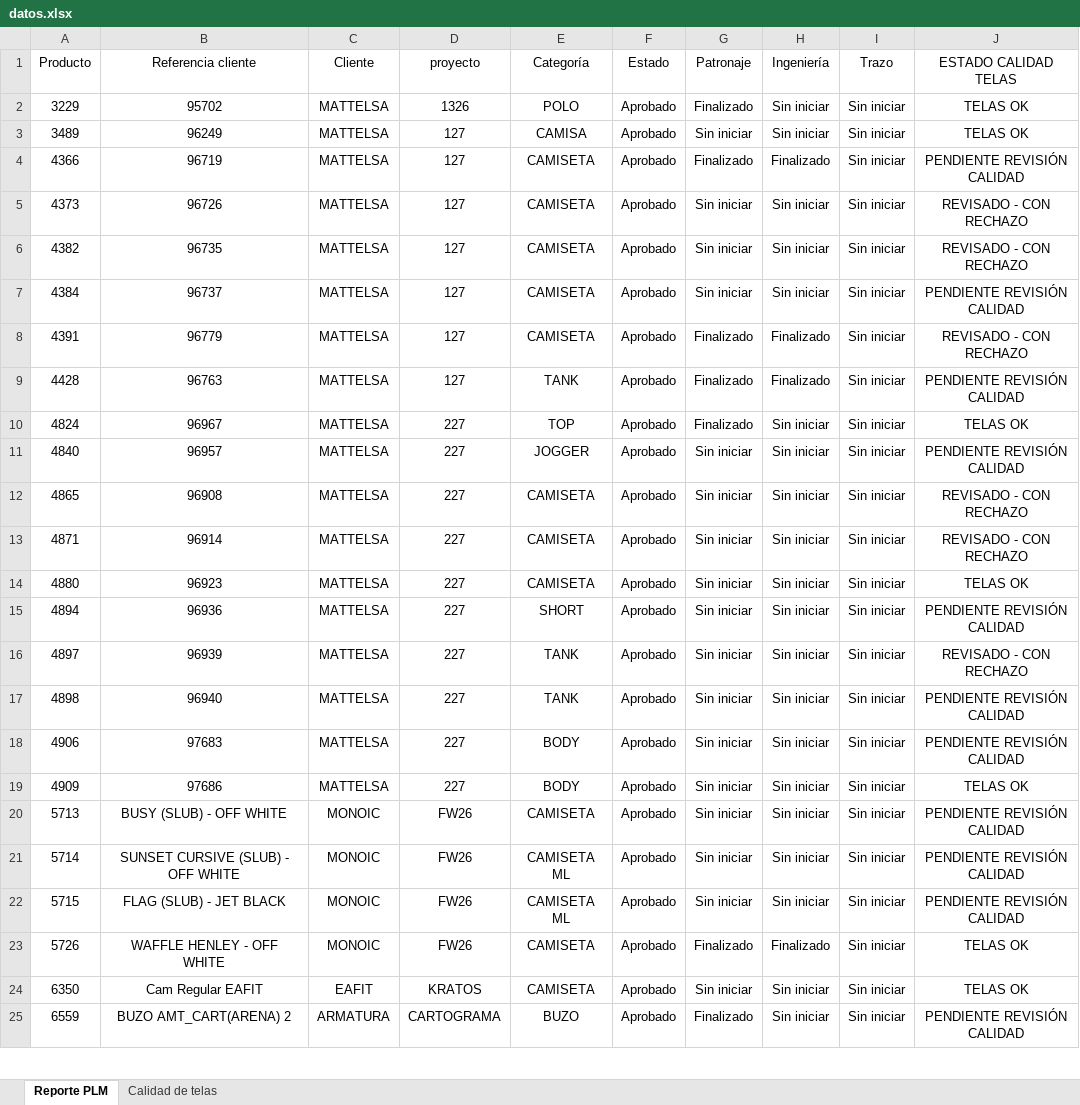
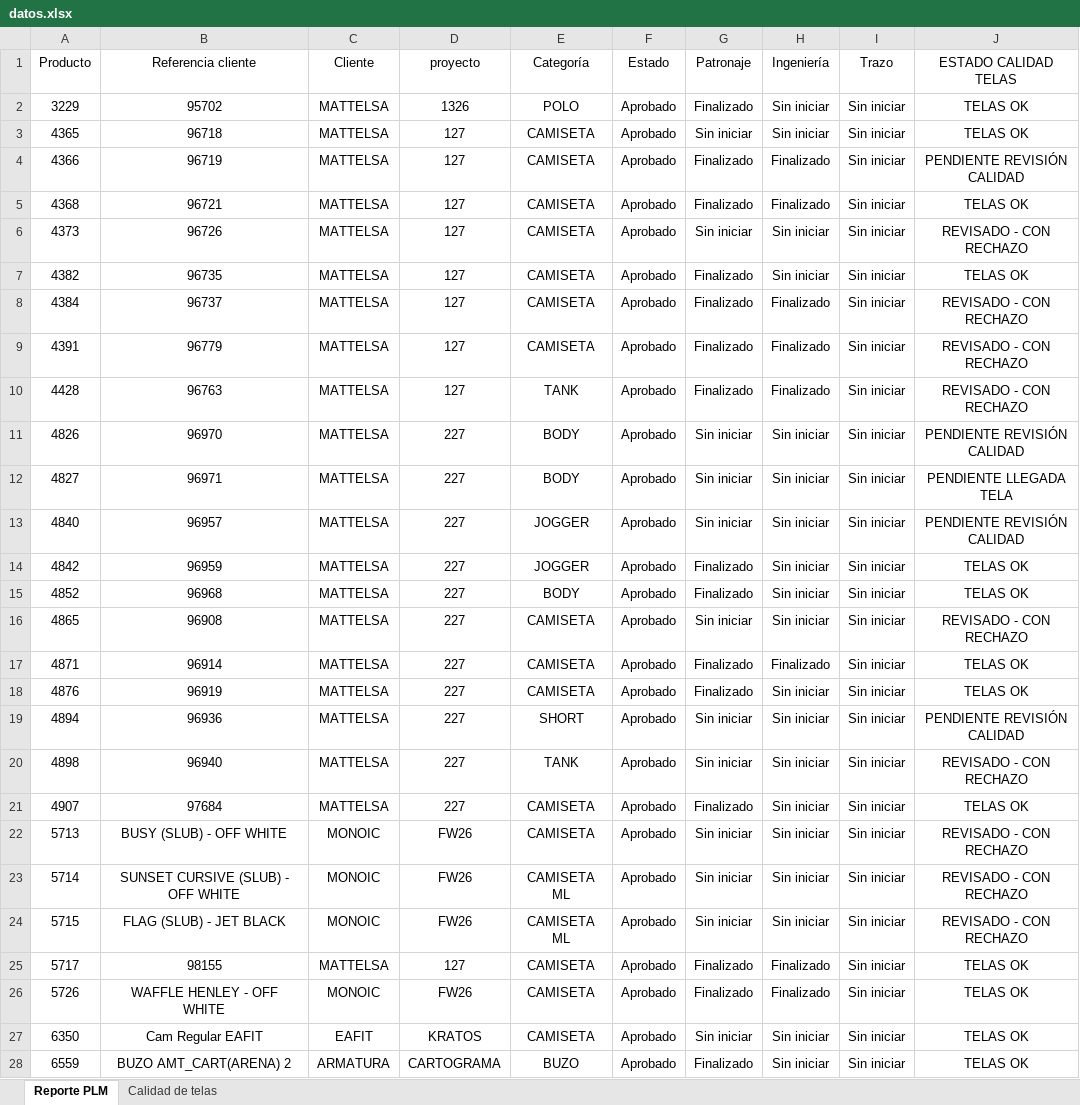
Before and after one commit to AnaliticaURA/PendientesLiberacion, an Excel workbook: datos.xlsx, sheet Reporte PLM, drawn as a sheet; only a part is shown; values as stored, in another font and other column widths than the file's, no borders; table styles not drawn; removed rows and columns are numbered as before the commit, all else as after; the diff covers the shown part only; the diff names each change by its address in the sheet, - before the commit and + after, or states it on an @@ line.

Commit message:
Add files via upload

```diff
--- a/datos.xlsx (sheet Reporte PLM)
+++ b/datos.xlsx (sheet Reporte PLM)
-A3 (Producto): 3489
+A3 (Producto): 4365
-B3 (Referencia cliente): 96249
+B3 (Referencia cliente): 96718
-E3 (Categoría): CAMISA
+E3 (Categoría): CAMISETA
+row 5: 4368 | 96721 | MATTELSA | 127 | CAMISETA | Aprobado | Finalizado | Finalizado | Sin iniciar | TELAS OK
-G7:G8 (Patronaje): Sin iniciar
+G7:G8 (Patronaje): Finalizado
-J7 (ESTADO CALIDAD TELAS): REVISADO - CON RECHAZO
+J7 (ESTADO CALIDAD TELAS): TELAS OK
-H8 (Ingeniería): Sin iniciar
+H8 (Ingeniería): Finalizado
-J8 (ESTADO CALIDAD TELAS): PENDIENTE REVISIÓN CALIDAD
+J8 (ESTADO CALIDAD TELAS): REVISADO - CON RECHAZO
-J10 (ESTADO CALIDAD TELAS): PENDIENTE REVISIÓN CALIDAD
+J10 (ESTADO CALIDAD TELAS): REVISADO - CON RECHAZO
-A11 (Producto): 4824
+A11 (Producto): 4826
-B11 (Referencia cliente): 96967
+B11 (Referencia cliente): 96970
-E11 (Categoría): TOP
+E11 (Categoría): BODY
-G11 (Patronaje): Finalizado
+G11 (Patronaje): Sin iniciar
-J11 (ESTADO CALIDAD TELAS): TELAS OK
+J11 (ESTADO CALIDAD TELAS): PENDIENTE REVISIÓN CALIDAD
+row 12: 4827 | 96971 | MATTELSA | 227 | BODY | Aprobado | Sin iniciar | Sin iniciar | Sin iniciar | PENDIENTE LLEGADA TELA
+row 14: 4842 | 96959 | MATTELSA | 227 | JOGGER | Aprobado | Finalizado | Sin iniciar | Sin iniciar | TELAS OK
+row 15: 4852 | 96968 | MATTELSA | 227 | BODY | Aprobado | Finalizado | Sin iniciar | Sin iniciar | TELAS OK
-G17:G18 (Patronaje): Sin iniciar
+G17:G18 (Patronaje): Finalizado
-H17 (Ingeniería): Sin iniciar
+H17 (Ingeniería): Finalizado
-J17 (ESTADO CALIDAD TELAS): REVISADO - CON RECHAZO
+J17 (ESTADO CALIDAD TELAS): TELAS OK
-A18 (Producto): 4880
+A18 (Producto): 4876
-B18 (Referencia cliente): 96923
+B18 (Referencia cliente): 96919
-row 16: 4897 | 96939 | MATTELSA | 227 | TANK | Aprobado | Sin iniciar | Sin iniciar | Sin iniciar | REVISADO - CON RECHAZO
-J20 (ESTADO CALIDAD TELAS): PENDIENTE REVISIÓN CALIDAD
+J20 (ESTADO CALIDAD TELAS): REVISADO - CON RECHAZO
-row 18: 4906 | 97683 | MATTELSA | 227 | BODY | Aprobado | Sin iniciar | Sin iniciar | Sin iniciar | PENDIENTE REVISIÓN CALIDAD
-A21 (Producto): 4909
+A21 (Producto): 4907
-B21 (Referencia cliente): 97686
+B21 (Referencia cliente): 97684
-E21 (Categoría): BODY
+E21 (Categoría): CAMISETA
-G21 (Patronaje): Sin iniciar
+G21 (Patronaje): Finalizado
-J22:J24 (ESTADO CALIDAD TELAS): PENDIENTE REVISIÓN CALIDAD
+J22:J24 (ESTADO CALIDAD TELAS): REVISADO - CON RECHAZO
+row 25: 5717 | 98155 | MATTELSA | 127 | CAMISETA | Aprobado | Finalizado | Finalizado | Sin iniciar | TELAS OK
-J28 (ESTADO CALIDAD TELAS): PENDIENTE REVISIÓN CALIDAD
+J28 (ESTADO CALIDAD TELAS): TELAS OK
```
Also changed, not shown: 15 added rows, 7 removed rows and 42 edited cells elsewhere in this sheet, sheet Calidad de telas.
